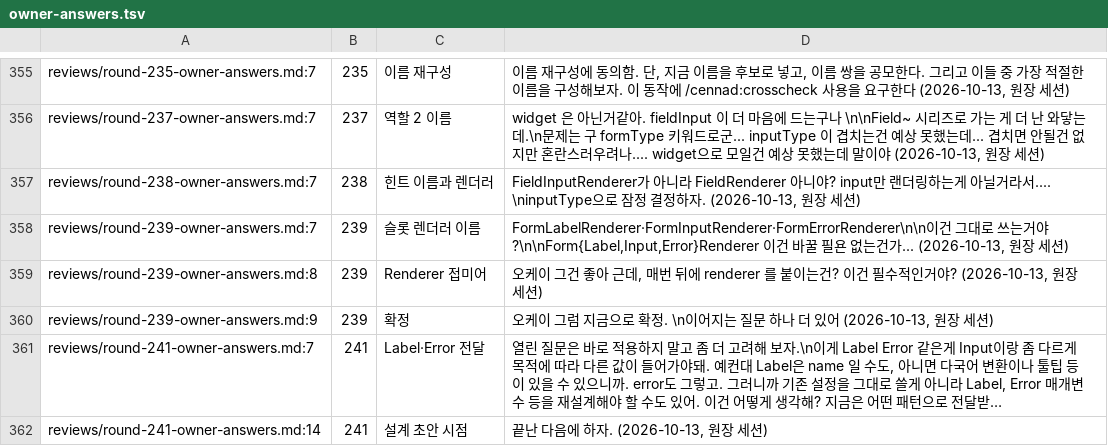
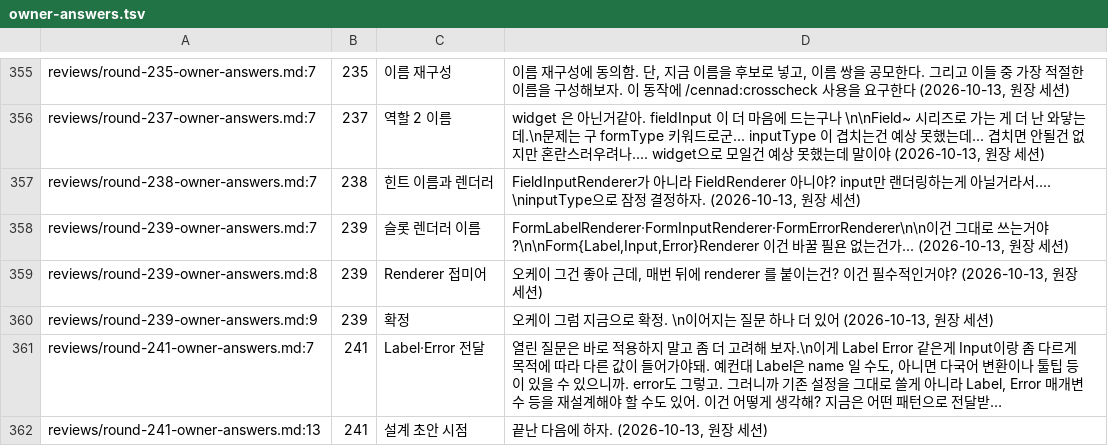
Before and after one commit to vincent-kk/albatrion, a TSV file: packages/canard/schema-form/architecture/ledger/checks/owner-answers.tsv, drawn as a sheet; only a part is shown, gaps mark what is left out; long unchanged cells end in …; the diff names each change by its address in the sheet, - before the commit and + after, or states it on an @@ line.

Commit message:
docs(schema-form): fix the round 241 appendix citation line

```diff
--- a/packages/canard/schema-form/architecture/ledger/checks/owner-answers.tsv
+++ b/packages/canard/schema-form/architecture/ledger/checks/owner-answers.tsv
-A362: reviews/round-241-owner-answers.md:14
+A362: reviews/round-241-owner-answers.md:13
```
Also changed, not shown: 1 other file.
